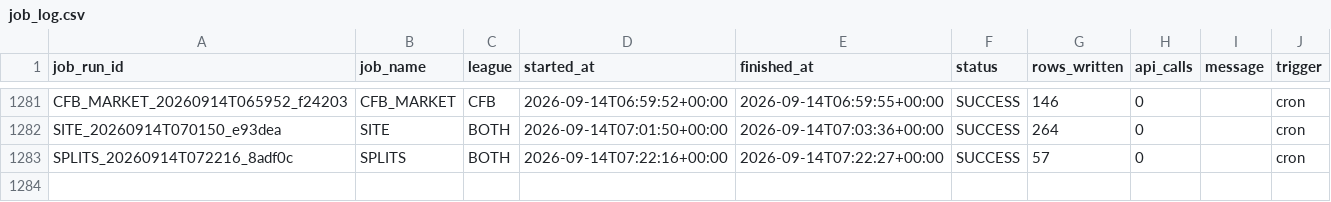
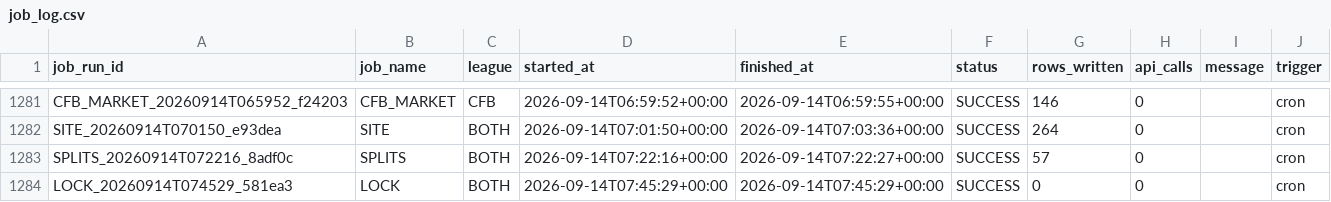
Before and after one commit to mapleleafs032/matchup-platform, a CSV file: data/tables/ops/job_log.csv, drawn as a sheet; only a part is shown, gaps mark what is left out.

Commit message:
data: predict/lock 34819285373

```diff
--- a/data/tables/ops/job_log.csv
+++ b/data/tables/ops/job_log.csv
@@ -1283 +1283,2 @@ SITE_20260914T070150_e93dea,SITE,BOTH,2026-09-14T07:01:50+00:00,2026-09-14T07:03
 SPLITS_20260914T072216_8adf0c,SPLITS,BOTH,2026-09-14T07:22:16+00:00,2026-09-14T07:22:27+00:00,SUCCESS,57,0,,cron
+LOCK_20260914T074529_581ea3,LOCK,BOTH,2026-09-14T07:45:29+00:00,2026-09-14T07:45:29+00:00,SUCCESS,0,0,,cron
```
